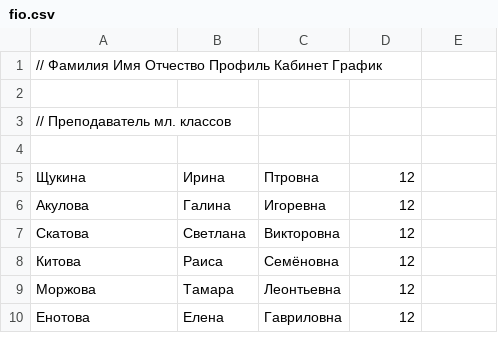
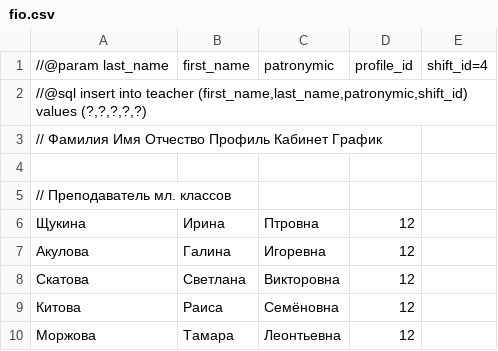
Before and after one commit to viljinsky/timegrid3, a CSV file: sql/fio.csv, drawn as a sheet; only a part is shown; the shorter side is filled out with more unchanged rows; removed rows and columns are numbered as before the commit, all else as after; the diff names each change by its address in the sheet, - before the commit and + after, or states it on an @@ line.

```diff
--- a/sql/fio.csv
+++ b/sql/fio.csv
+row 1: //@param last_name | first_name | patronymic | profile_id | shift_id=4
+row 2: //@sql insert into teacher (first_name,last_name,patronymic,shift_id) values (?,?,?,?,?)
-row 4: (empty)
```
Also changed, not shown: 5 other files.
